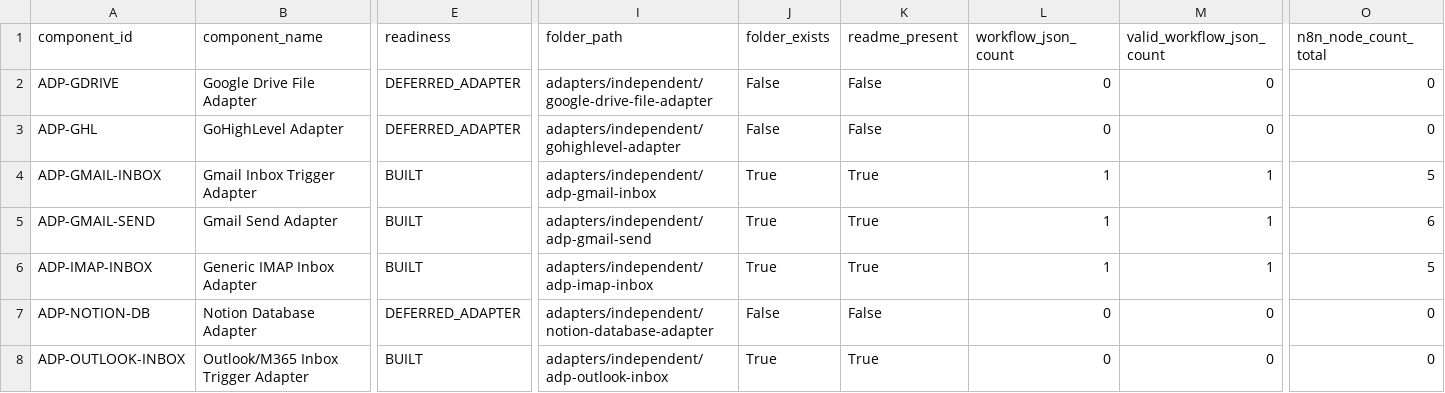
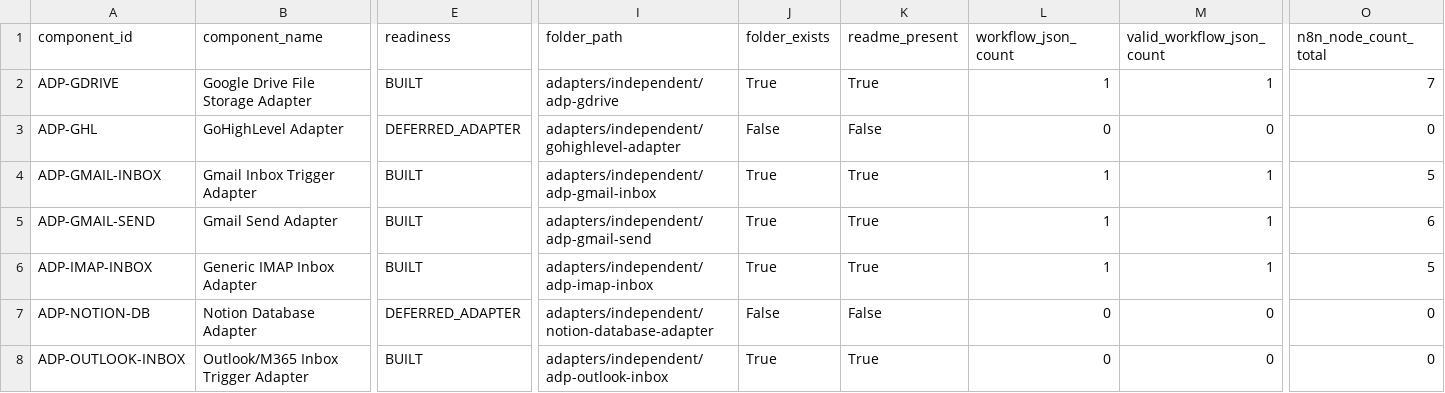
Before and after one commit to LexNovaHQ/automation-library, a CSV file: audit/reports/primary-category-80-20-audit.csv, drawn as a sheet; only a part is shown, gaps mark what is left out; the diff covers the shown part only; the diff names each change by its address in the sheet, - before the commit and + after, or states it on an @@ line.

```diff
--- a/audit/reports/primary-category-80-20-audit.csv
+++ b/audit/reports/primary-category-80-20-audit.csv
-B2 (component_name): Google Drive File Adapter
+B2 (component_name): Google Drive File Storage Adapter
-E2 (readiness): DEFERRED_ADAPTER
+E2 (readiness): BUILT
-I2 (folder_path): adapters/independent/google-drive-file-adapter
+I2 (folder_path): adapters/independent/adp-gdrive
-J2 (folder_exists): False
+J2 (folder_exists): True
-K2 (readme_present): False
+K2 (readme_present): True
-L2 (workflow_json_count): 0
+L2 (workflow_json_count): 1
-M2 (valid_workflow_json_count): 0
+M2 (valid_workflow_json_count): 1
-O2 (n8n_node_count_total): 0
+O2 (n8n_node_count_total): 7
```
Also changed, not shown: 6 edited cells elsewhere in this file, audit/config/category-2-adapter-family-roadmap.csv, audit/config/component-classification.csv, 16 other files.
